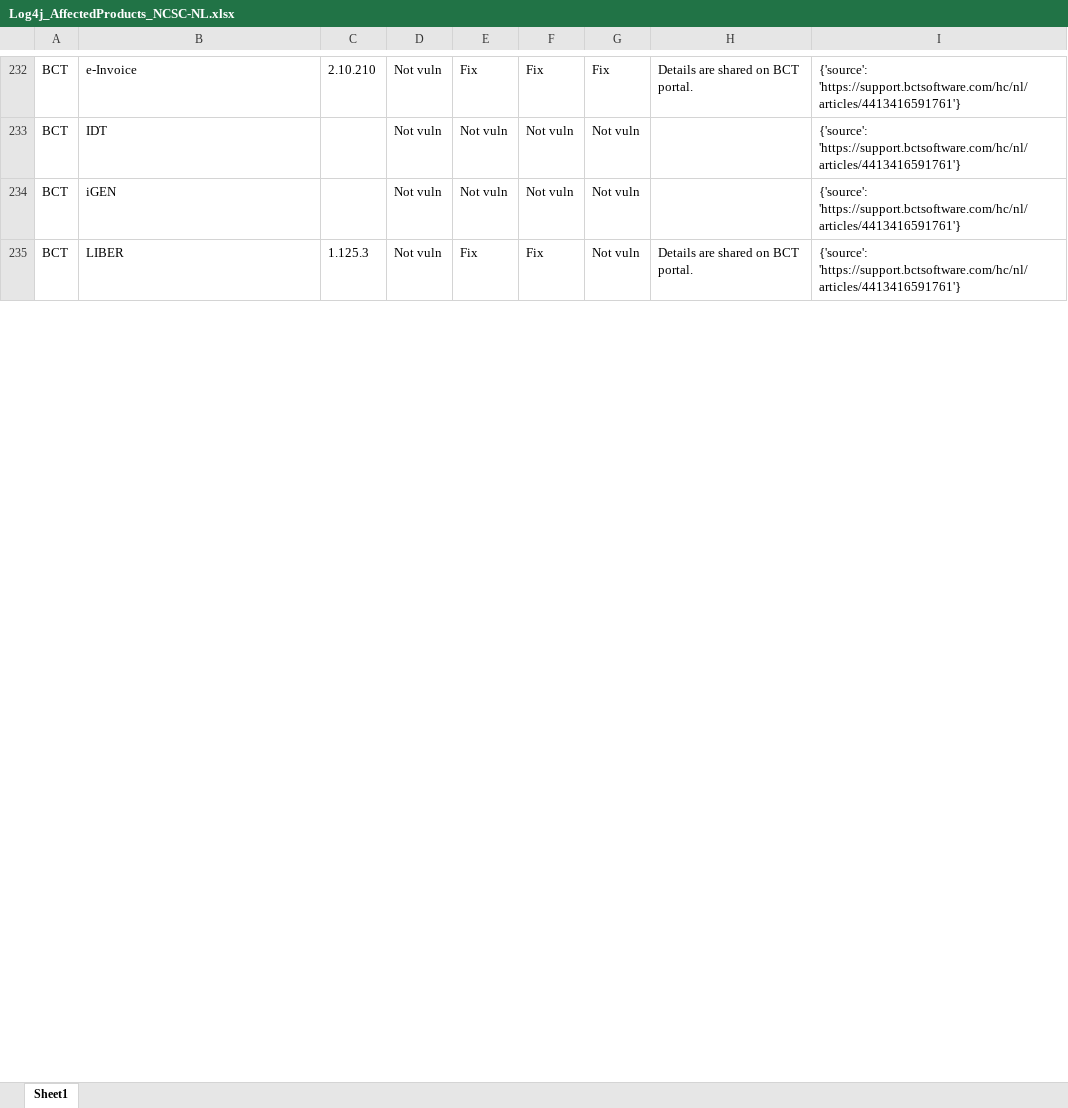
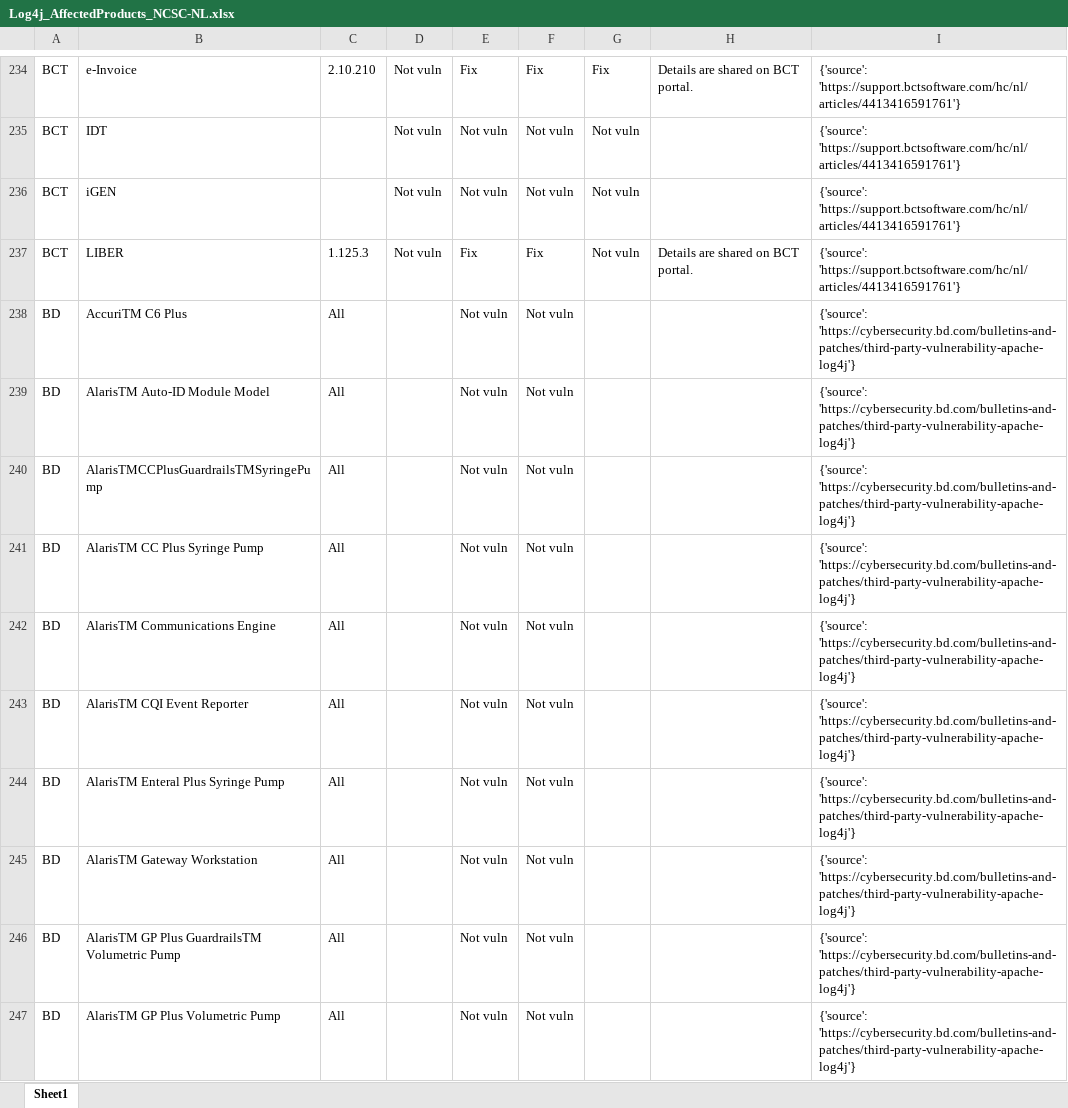
Before and after one commit to curated-intel/Log4Shell-IOCs, an Excel workbook: CI_Log4Shell_Products/XLSX/Log4j_AffectedProducts_NCSC-NL.xlsx, sheet Sheet1, drawn as a sheet; only a part is shown, gaps mark what is left out; values as stored, in another font and other column widths than the file's, no borders; table styles not drawn; the diff covers the shown part only; the diff names each change by its address in the sheet, - before the commit and + after, or states it on an @@ line.

```diff
--- a/CI_Log4Shell_Products/XLSX/Log4j_AffectedProducts_NCSC-NL.xlsx (sheet Sheet1)
+++ b/CI_Log4Shell_Products/XLSX/Log4j_AffectedProducts_NCSC-NL.xlsx (sheet Sheet1)
+row 238: BD | AccuriTM C6 Plus | All |  | Not vuln | Not vuln |  |  | {'source': 'https://cybersecurity.bd.com/bulletins-and-patches/third-party-vulnerability-apache-log4j'}
+row 239: BD | AlarisTM Auto-ID Module Model | All |  | Not vuln | Not vuln |  |  | {'source': 'https://cybersecurity.bd.com/bulletins-and-patches/third-party-vulnerability-apache-log4j'}
+row 240: BD | AlarisTMCCPlusGuardrailsTMSyringePump | All |  | Not vuln | Not vuln |  |  | {'source': 'https://cybersecurity.bd.com/bulletins-and-patches/third-party-vulnerability-apache-log4j'}
+row 241: BD | AlarisTM CC Plus Syringe Pump | All |  | Not vuln | Not vuln |  |  | {'source': 'https://cybersecurity.bd.com/bulletins-and-patches/third-party-vulnerability-apache-log4j'}
+row 242: BD | AlarisTM Communications Engine | All |  | Not vuln | Not vuln |  |  | {'source': 'https://cybersecurity.bd.com/bulletins-and-patches/third-party-vulnerability-apache-log4j'}
+row 243: BD | AlarisTM CQI Event Reporter | All |  | Not vuln | Not vuln |  |  | {'source': 'https://cybersecurity.bd.com/bulletins-and-patches/third-party-vulnerability-apache-log4j'}
+row 244: BD | AlarisTM Enteral Plus Syringe Pump | All |  | Not vuln | Not vuln |  |  | {'source': 'https://cybersecurity.bd.com/bulletins-and-patches/third-party-vulnerability-apache-log4j'}
+row 245: BD | AlarisTM Gateway Workstation | All |  | Not vuln | Not vuln |  |  | {'source': 'https://cybersecurity.bd.com/bulletins-and-patches/third-party-vulnerability-apache-log4j'}
+row 246: BD | AlarisTM GP Plus GuardrailsTM Volumetric Pump | All |  | Not vuln | Not vuln |  |  | {'source': 'https://cybersecurity.bd.com/bulletins-and-patches/third-party-vulnerability-apache-log4j'}
+row 247: BD | AlarisTM GP Plus Volumetric Pump | All |  | Not vuln | Not vuln |  |  | {'source': 'https://cybersecurity.bd.com/bulletins-and-patches/third-party-vulnerability-apache-log4j'}
```
Also changed, not shown: 223 added rows, 15 removed rows, 52 moved rows and 59 edited cells elsewhere in this sheet, CI_Log4Shell_Products/XLSX/Log4j_AffectedProducts_cisagov.xlsx, CI_Log4Shell_Products/XLSX/Log4j_AffectedProducts_swithak.xlsx, 2 other files.
